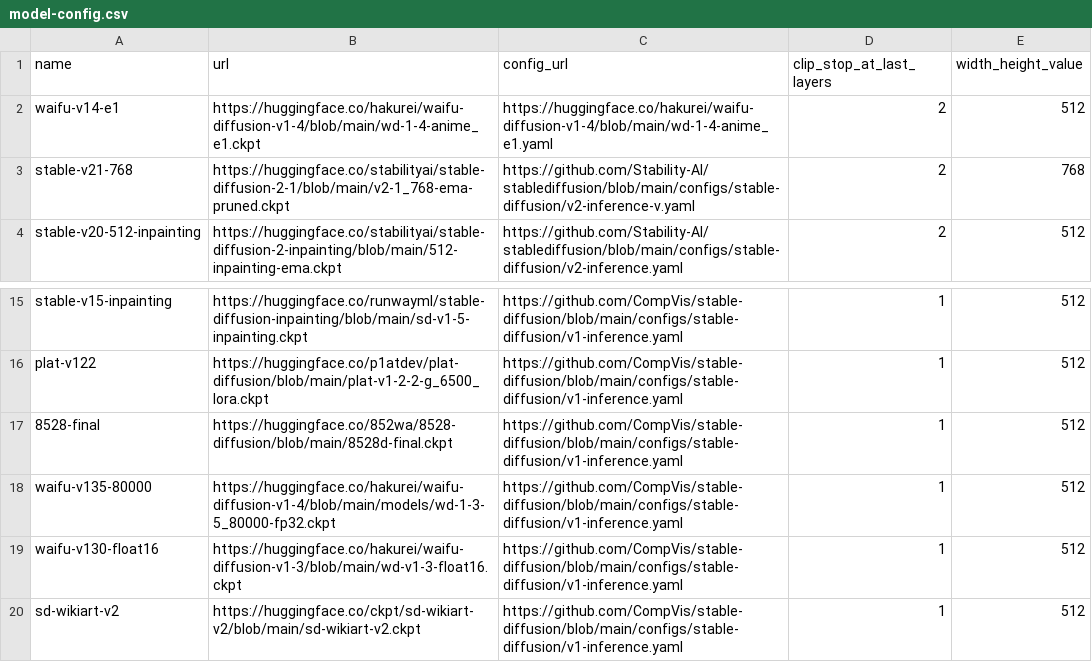
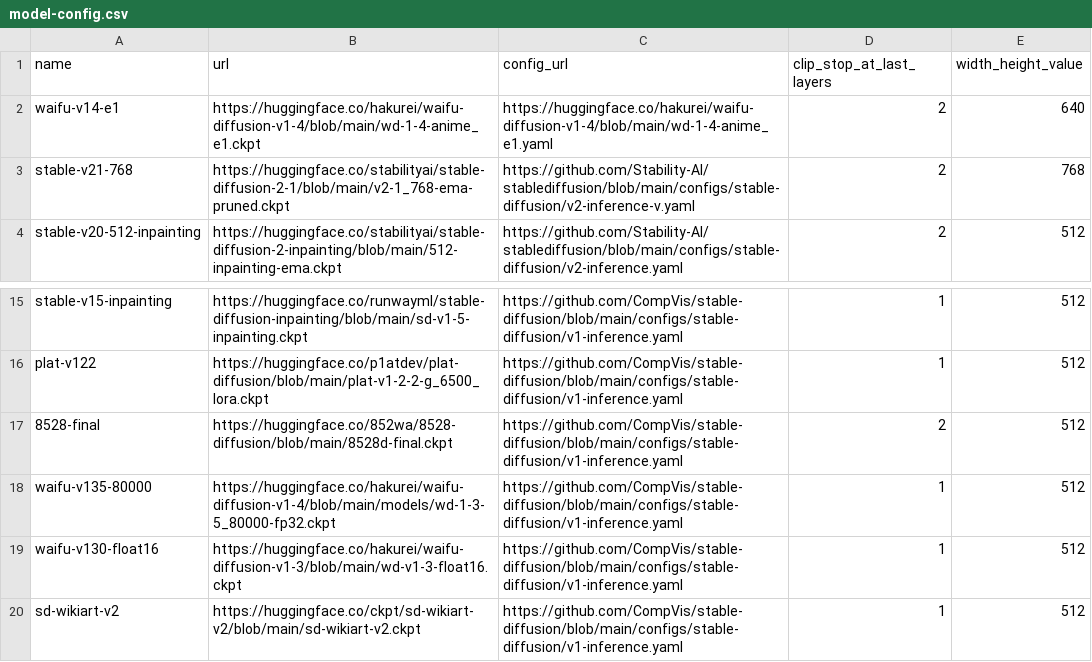
Before and after one commit to inu-ai/stable-diffusion-webui-colab, a CSV file: configs/model-config.csv, drawn as a sheet; only a part is shown, gaps mark what is left out.

```diff
--- a/configs/model-config.csv
+++ b/configs/model-config.csv
@@ -1,3 +1,3 @@
 name,url,config_url,clip_stop_at_last_layers,width_height_value
-waifu-v14-e1,https://huggingface.co/hakurei/waifu-diffusion-v1-4/blob/main/wd-1-4-anime_e1.ckpt,https://huggingface.co/hakurei/waifu-diffusion-v1-4/blob/main/wd-1-4-anime_e1.yaml,2,512
+waifu-v14-e1,https://huggingface.co/hakurei/waifu-diffusion-v1-4/blob/main/wd-1-4-anime_e1.ckpt,https://huggingface.co/hakurei/waifu-diffusion-v1-4/blob/main/wd-1-4-anime_e1.yaml,2,640
 stable-v21-768,https://huggingface.co/stabilityai/stable-diffusion-2-1/blob/main/v2-1_768-ema-pruned.ckpt,https://github.com/Stability-AI/stablediffusion/blob/main/configs/stable-diffusion/v2-inference-v.yaml,2,768
@@ -16,3 +16,3 @@ stable-v15-inpainting,https://huggingface.co/runwayml/stable-diffusion-inpaintin
 plat-v122,https://huggingface.co/p1atdev/plat-diffusion/blob/main/plat-v1-2-2-g_6500_lora.ckpt,https://github.com/CompVis/stable-diffusion/blob/main/configs/stable-diffusion/v1-inference.yaml,1,512
-8528-final,https://huggingface.co/852wa/8528-diffusion/blob/main/8528d-final.ckpt,https://github.com/CompVis/stable-diffusion/blob/main/configs/stable-diffusion/v1-inference.yaml,1,512
+8528-final,https://huggingface.co/852wa/8528-diffusion/blob/main/8528d-final.ckpt,https://github.com/CompVis/stable-diffusion/blob/main/configs/stable-diffusion/v1-inference.yaml,2,512
 waifu-v135-80000,https://huggingface.co/hakurei/waifu-diffusion-v1-4/blob/main/models/wd-1-3-5_80000-fp32.ckpt,https://github.com/CompVis/stable-diffusion/blob/main/configs/stable-diffusion/v1-inference.yaml,1,512
```
Also changed, not shown: styles.csv, 2 other files.
